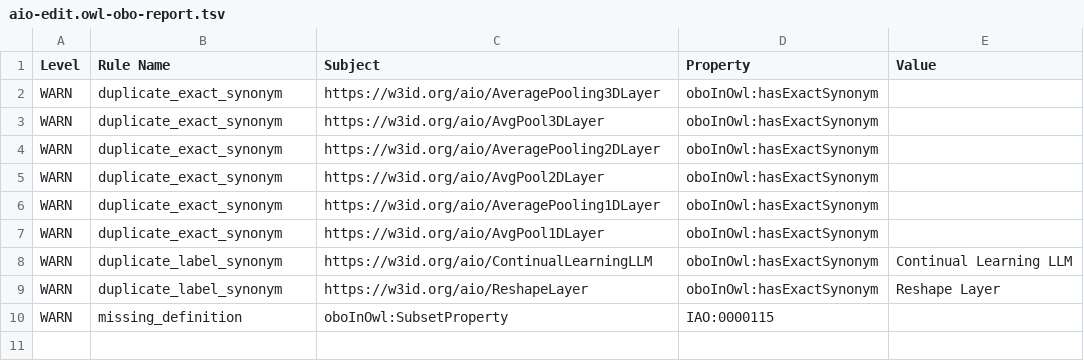
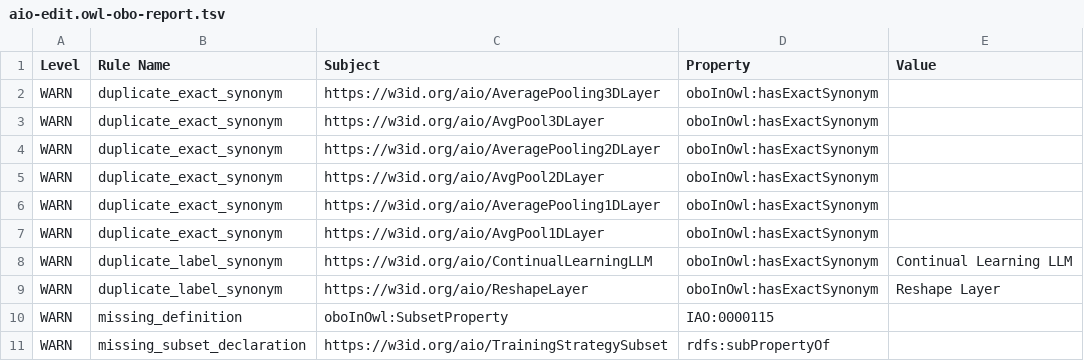
Before and after one commit to berkeleybop/artificial-intelligence-ontology, a TSV file: reports/aio-edit.owl-obo-report.tsv, drawn as a sheet.

```diff
--- a/reports/aio-edit.owl-obo-report.tsv
+++ b/reports/aio-edit.owl-obo-report.tsv
@@ -10 +10,2 @@ WARN	duplicate_label_synonym	https://w3id.org/aio/ReshapeLayer	oboInOwl:hasExact
 WARN	missing_definition	oboInOwl:SubsetProperty	IAO:0000115	
+WARN	missing_subset_declaration	https://w3id.org/aio/TrainingStrategySubset	rdfs:subPropertyOf	
```
Also changed, not shown: aio-src.csv, 14 other files.
